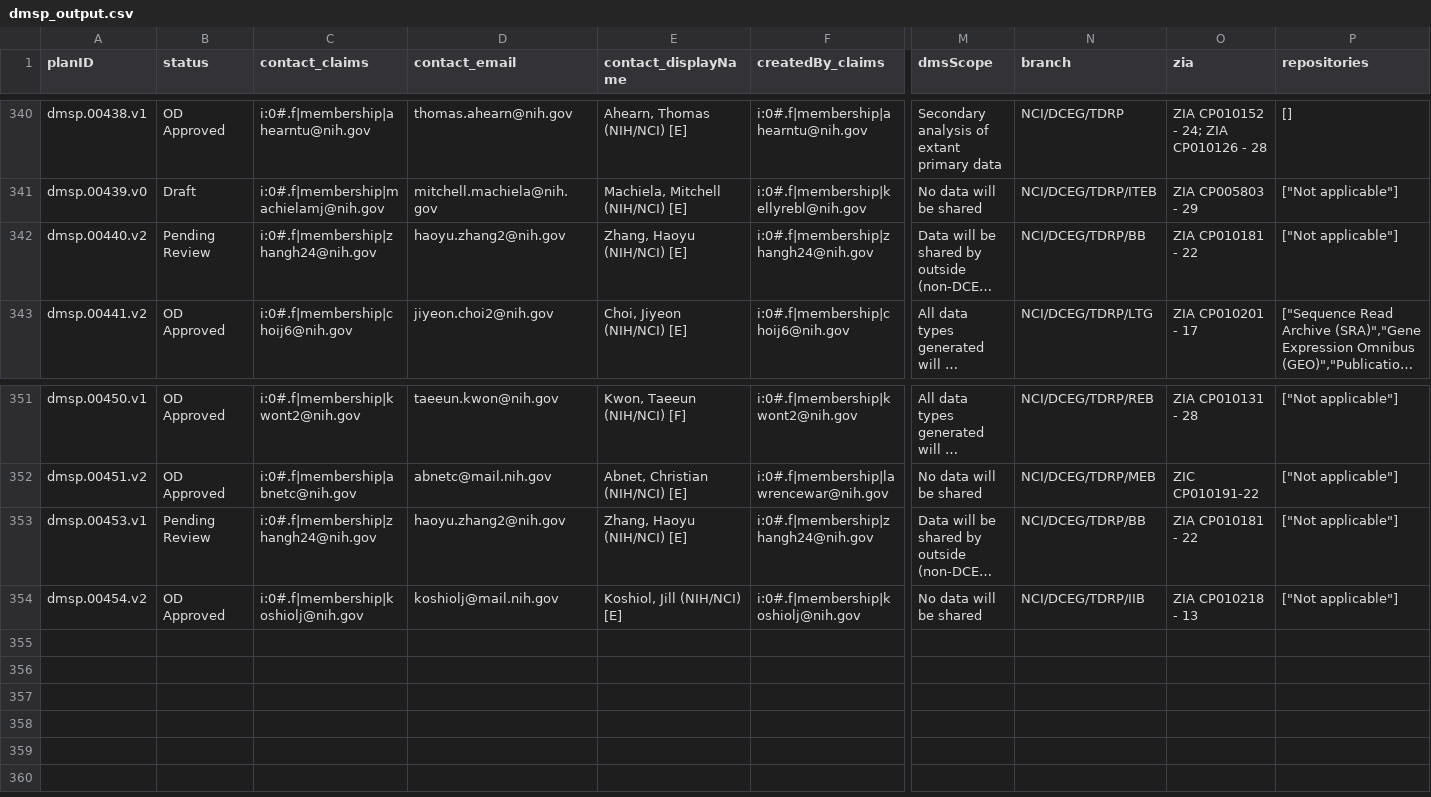
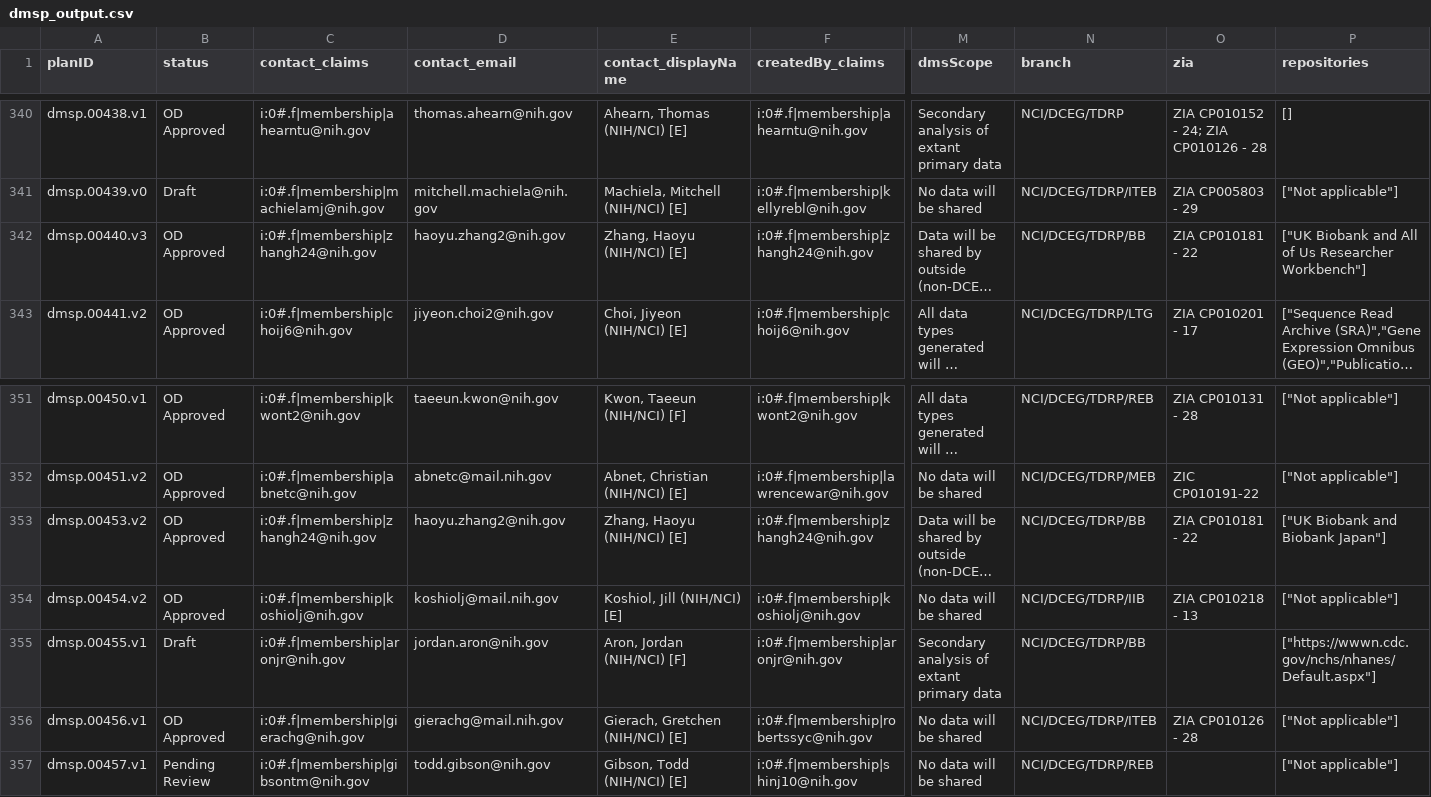
Before and after one commit to episphere/dataplatform, a CSV file: imports/dmsp_output.csv, drawn as a sheet; only a part is shown, gaps mark what is left out; long unchanged cells end in …; rows hold the shown columns only; the diff names each change by its address in the sheet, - before the commit and + after, or states it on an @@ line.

Commit message:
Update dmsp_output.csv

```diff
--- a/imports/dmsp_output.csv
+++ b/imports/dmsp_output.csv
-A342 (planID): dmsp.00440.v2
+A342 (planID): dmsp.00440.v3
-B342 (status): Pending Review
+B342 (status): OD Approved
-P342 (repositories): ["Not applicable"]
+P342 (repositories): ["UK Biobank and All of Us Researcher Workbench"]
-A353 (planID): dmsp.00453.v1
+A353 (planID): dmsp.00453.v2
-B353 (status): Pending Review
+B353 (status): OD Approved
-P353 (repositories): ["Not applicable"]
+P353 (repositories): ["UK Biobank and Biobank Japan"]
+row 355: dmsp.00455.v1 | Draft | i:0#.f|membership|aronjr@nih.gov | jordan.aron@nih.gov | Aron, Jordan (NIH/NCI) [F] | i:0#.f|membership|aronjr@nih.gov | Secondary analysis of extant primary data | NCI/DCEG/TDRP/BB |  | ["https://wwwn.cdc.gov/nchs/nhanes/Default.aspx"]
+row 356: dmsp.00456.v1 | OD Approved | i:0#.f|membership|gierachg@nih.gov | gierachg@mail.nih.gov | Gierach, Gretchen (NIH/NCI) [E] | i:0#.f|membership|robertssyc@nih.gov | No data will be shared | NCI/DCEG/TDRP/ITEB | ZIA CP010126 - 28 | ["Not applicable"]
+row 357: dmsp.00457.v1 | Pending Review | i:0#.f|membership|gibsontm@nih.gov | todd.gibson@nih.gov | Gibson, Todd (NIH/NCI) [E] | i:0#.f|membership|shinj10@nih.gov | No data will be shared | NCI/DCEG/TDRP/REB |  | ["Not applicable"]
```
